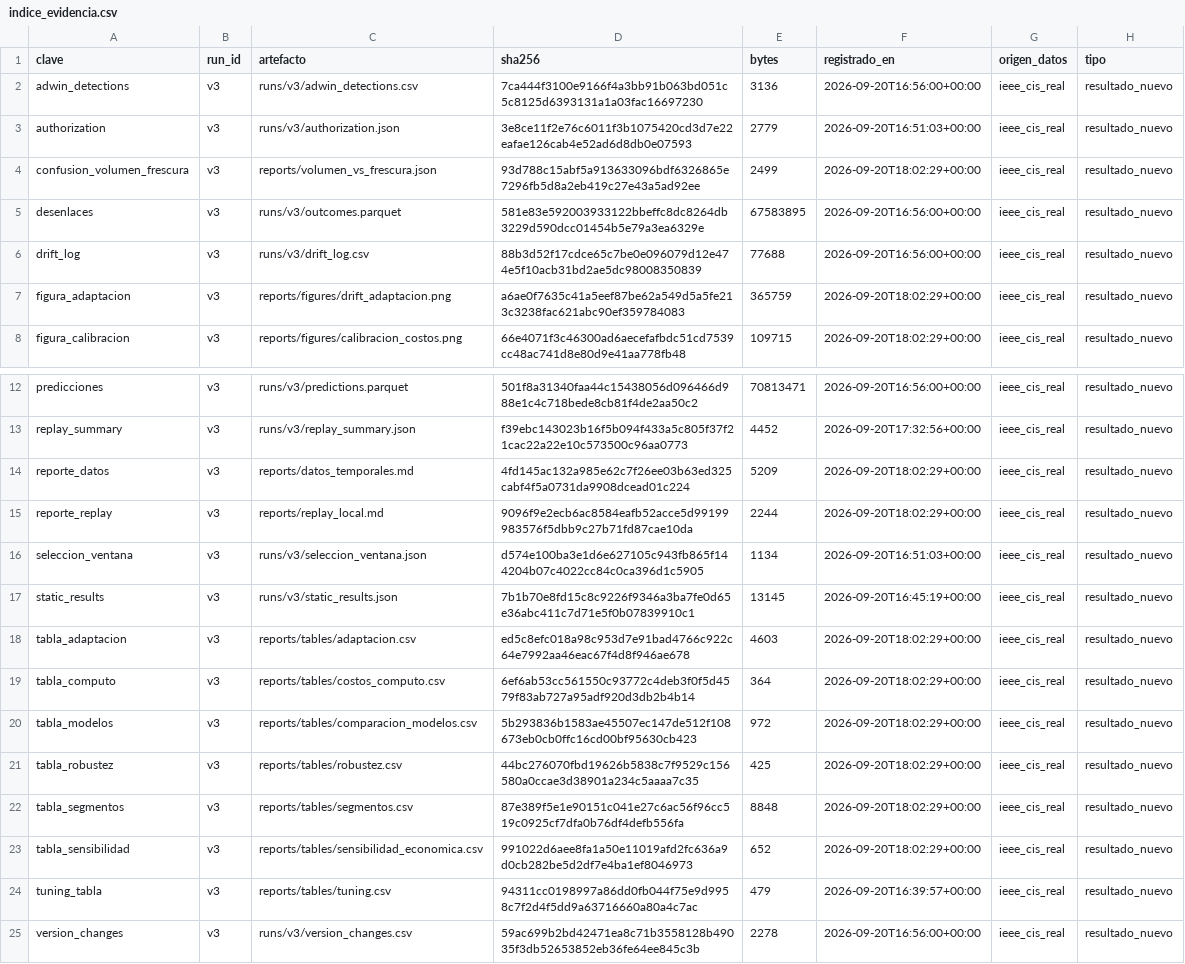
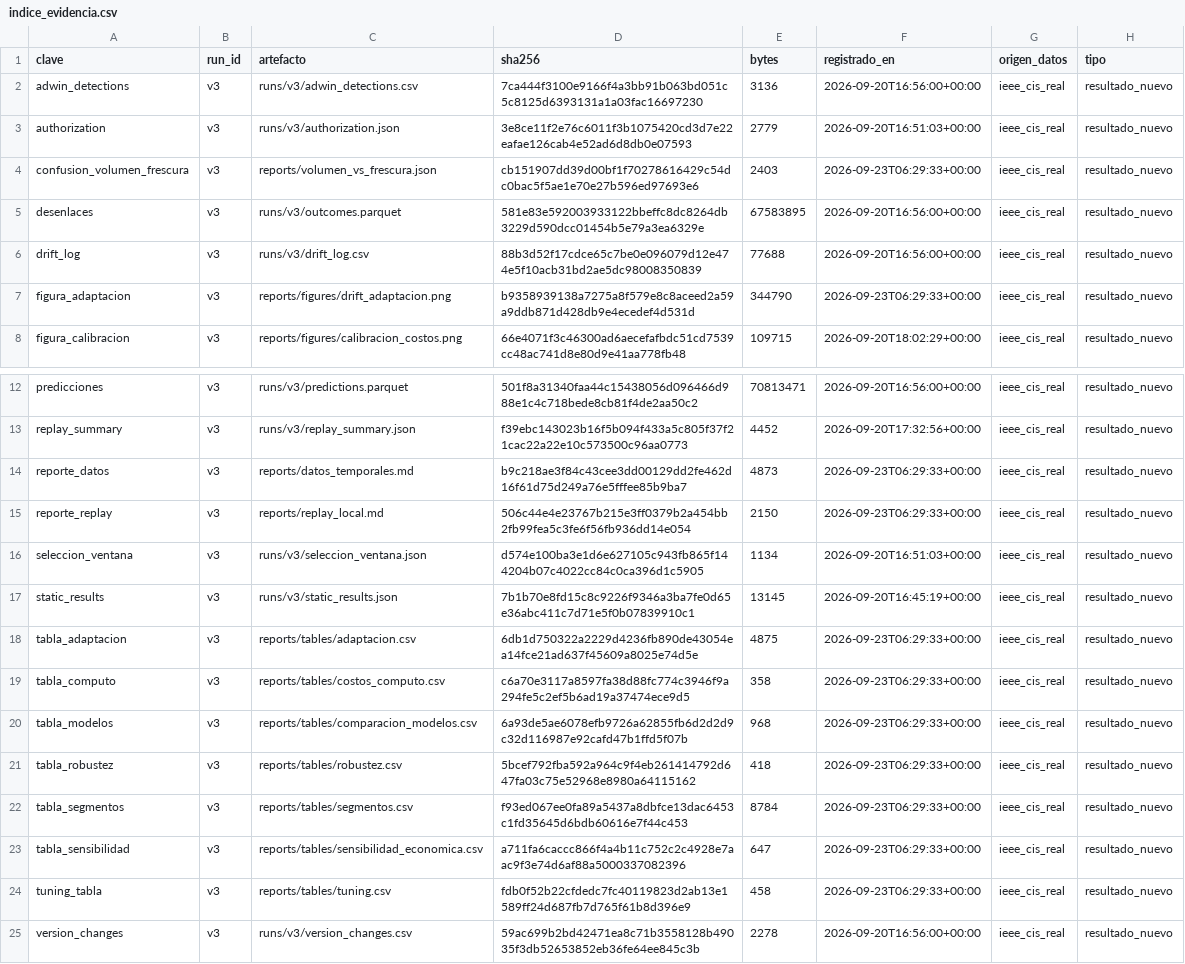
Before and after one commit to PedroMO11/PLANIFICA_PROYECTO01, a CSV file: reports/indice_evidencia.csv, drawn as a sheet; only a part is shown, gaps mark what is left out.

Commit message:
Regenera el indice de evidencia y el manifiesto de entrega
El indice registraba para tuning.csv un hash y un tamano que no
correspondian al archivo, y varias entradas se habian calculado con
finales de linea CRLF. Los hashes se recalculan sobre los archivos
versionados, ahora en LF. Las entradas de runs/v3, que no se versionan,
conservan el hash de la corrida.

El manifiesto de entrega incorpora el diagrama de arquitectura, el
registro de decisiones con su nuevo nombre y decisiones_de_diseno.md, y
deja de listar como fuera de alcance las cadencias de 30 y 45 dias, que si
se midieron.

```diff
--- a/reports/indice_evidencia.csv
+++ b/reports/indice_evidencia.csv
@@ -3,6 +3,6 @@ adwin_detections,v3,runs/v3/adwin_detections.csv,7ca444f3100e9166f4a3bb91b063bd0
 authorization,v3,runs/v3/authorization.json,3e8ce11f2e76c6011f3b1075420cd3d7e22eafae126cab4e52ad6d8db0e07593,2779,2026-09-20T16:51:03+00:00,ieee_cis_real,resultado_nuevo
-confusion_volumen_frescura,v3,reports/volumen_vs_frescura.json,93d788c15abf5a913633096bdf6326865e7296fb5d8a2eb419c27e43a5ad92ee,2499,2026-09-20T18:02:29+00:00,ieee_cis_real,resultado_nuevo
+confusion_volumen_frescura,v3,reports/volumen_vs_frescura.json,cb151907dd39d00bf1f70278616429c54dc0bac5f5ae1e70e27b596ed97693e6,2403,2026-09-23T06:29:33+00:00,ieee_cis_real,resultado_nuevo
 desenlaces,v3,runs/v3/outcomes.parquet,581e83e592003933122bbeffc8dc8264db3229d590dcc01454b5e79a3ea6329e,67583895,2026-09-20T16:56:00+00:00,ieee_cis_real,resultado_nuevo
 drift_log,v3,runs/v3/drift_log.csv,88b3d52f17cdce65c7be0e096079d12e474e5f10acb31bd2ae5dc98008350839,77688,2026-09-20T16:56:00+00:00,ieee_cis_real,resultado_nuevo
-figura_adaptacion,v3,reports/figures/drift_adaptacion.png,a6ae0f7635c41a5eef87be62a549d5a5fe213c3238fac621abc90ef359784083,365759,2026-09-20T18:02:29+00:00,ieee_cis_real,resultado_nuevo
+figura_adaptacion,v3,reports/figures/drift_adaptacion.png,b9358939138a7275a8f579e8c8aceed2a59a9ddb871d428db9e4ecedef4d531d,344790,2026-09-23T06:29:33+00:00,ieee_cis_real,resultado_nuevo
 figura_calibracion,v3,reports/figures/calibracion_costos.png,66e4071f3c46300ad6aecefafbdc51cd7539cc48ac741d8e80d9e41aa778fb48,109715,2026-09-20T18:02:29+00:00,ieee_cis_real,resultado_nuevo
@@ -13,13 +13,13 @@ predicciones,v3,runs/v3/predictions.parquet,501f8a31340faa44c15438056d096466d988
 replay_summary,v3,runs/v3/replay_summary.json,f39ebc143023b16f5b094f433a5c805f37f21cac22a22e10c573500c96aa0773,4452,2026-09-20T17:32:56+00:00,ieee_cis_real,resultado_nuevo
-reporte_datos,v3,reports/datos_temporales.md,4fd145ac132a985e62c7f26ee03b63ed325cabf4f5a0731da9908dcead01c224,5209,2026-09-20T18:02:29+00:00,ieee_cis_real,resultado_nuevo
-reporte_replay,v3,reports/replay_local.md,9096f9e2ecb6ac8584eafb52acce5d99199983576f5dbb9c27b71fd87cae10da,2244,2026-09-20T18:02:29+00:00,ieee_cis_real,resultado_nuevo
+reporte_datos,v3,reports/datos_temporales.md,b9c218ae3f84c43cee3dd00129dd2fe462d16f61d75d249a76e5fffee85b9ba7,4873,2026-09-23T06:29:33+00:00,ieee_cis_real,resultado_nuevo
+reporte_replay,v3,reports/replay_local.md,506c44e4e23767b215e3ff0379b2a454bb2fb99fea5c3fe6f56fb936dd14e054,2150,2026-09-23T06:29:33+00:00,ieee_cis_real,resultado_nuevo
 seleccion_ventana,v3,runs/v3/seleccion_ventana.json,d574e100ba3e1d6e627105c943fb865f144204b07c4022cc84c0ca396d1c5905,1134,2026-09-20T16:51:03+00:00,ieee_cis_real,resultado_nuevo
 static_results,v3,runs/v3/static_results.json,7b1b70e8fd15c8c9226f9346a3ba7fe0d65e36abc411c7d71e5f0b07839910c1,13145,2026-09-20T16:45:19+00:00,ieee_cis_real,resultado_nuevo
-tabla_adaptacion,v3,reports/tables/adaptacion.csv,ed5c8efc018a98c953d7e91bad4766c922c64e7992aa46eac67f4d8f946ae678,4603,2026-09-20T18:02:29+00:00,ieee_cis_real,resultado_nuevo
-tabla_computo,v3,reports/tables/costos_computo.csv,6ef6ab53cc561550c93772c4deb3f0f5d4579f83ab727a95adf920d3db2b4b14,364,2026-09-20T18:02:29+00:00,ieee_cis_real,resultado_nuevo
-tabla_modelos,v3,reports/tables/comparacion_modelos.csv,5b293836b1583ae45507ec147de512f108673eb0cb0ffc16cd00bf95630cb423,972,2026-09-20T18:02:29+00:00,ieee_cis_real,resultado_nuevo
-tabla_robustez,v3,reports/tables/robustez.csv,44bc276070fbd19626b5838c7f9529c156580a0ccae3d38901a234c5aaaa7c35,425,2026-09-20T18:02:29+00:00,ieee_cis_real,resultado_nuevo
-tabla_segmentos,v3,reports/tables/segmentos.csv,87e389f5e1e90151c041e27c6ac56f96cc519c0925cf7dfa0b76df4defb556fa,8848,2026-09-20T18:02:29+00:00,ieee_cis_real,resultado_nuevo
-tabla_sensibilidad,v3,reports/tables/sensibilidad_economica.csv,991022d6aee8fa1a50e11019afd2fc636a9d0cb282be5d2df7e4ba1ef8046973,652,2026-09-20T18:02:29+00:00,ieee_cis_real,resultado_nuevo
-tuning_tabla,v3,reports/tables/tuning.csv,94311cc0198997a86dd0fb044f75e9d9958c7f2d4f5dd9a63716660a80a4c7ac,479,2026-09-20T16:39:57+00:00,ieee_cis_real,resultado_nuevo
+tabla_adaptacion,v3,reports/tables/adaptacion.csv,6db1d750322a2229d4236fb890de43054ea14fce21ad637f45609a8025e74d5e,4875,2026-09-23T06:29:33+00:00,ieee_cis_real,resultado_nuevo
+tabla_computo,v3,reports/tables/costos_computo.csv,c6a70e3117a8597fa38d88fc774c3946f9a294fe5c2ef5b6ad19a37474ece9d5,358,2026-09-23T06:29:33+00:00,ieee_cis_real,resultado_nuevo
+tabla_modelos,v3,reports/tables/comparacion_modelos.csv,6a93de5ae6078efb9726a62855fb6d2d2d9c32d116987e92cafd47b1ffd5f07b,968,2026-09-23T06:29:33+00:00,ieee_cis_real,resultado_nuevo
+tabla_robustez,v3,reports/tables/robustez.csv,5bcef792fba592a964c9f4eb261414792d647fa03c75e52968e8980a64115162,418,2026-09-23T06:29:33+00:00,ieee_cis_real,resultado_nuevo
+tabla_segmentos,v3,reports/tables/segmentos.csv,f93ed067ee0fa89a5437a8dbfce13dac6453c1fd35645d6bdb60616e7f44c453,8784,2026-09-23T06:29:33+00:00,ieee_cis_real,resultado_nuevo
+tabla_sensibilidad,v3,reports/tables/sensibilidad_economica.csv,a711fa6caccc866f4a4b11c752c2c4928e7aac9f3e74d6af88a5000337082396,647,2026-09-23T06:29:33+00:00,ieee_cis_real,resultado_nuevo
+tuning_tabla,v3,reports/tables/tuning.csv,fdb0f52b22cfdedc7fc40119823d2ab13e1589ff24d687fb7d765f61b8d396e9,458,2026-09-23T06:29:33+00:00,ieee_cis_real,resultado_nuevo
 version_changes,v3,runs/v3/version_changes.csv,59ac699b2bd42471ea8c71b3558128b49035f3db52653852eb36fe64ee845c3b,2278,2026-09-20T16:56:00+00:00,ieee_cis_real,resultado_nuevo
```
Also changed, not shown: 2 other files.
